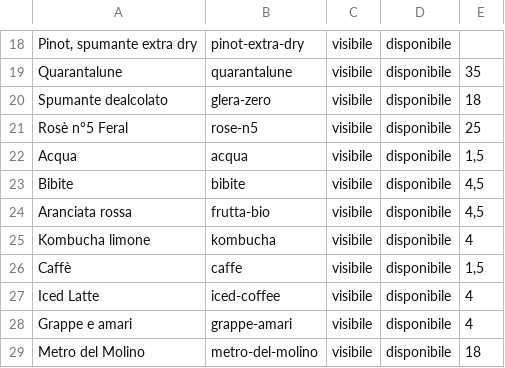
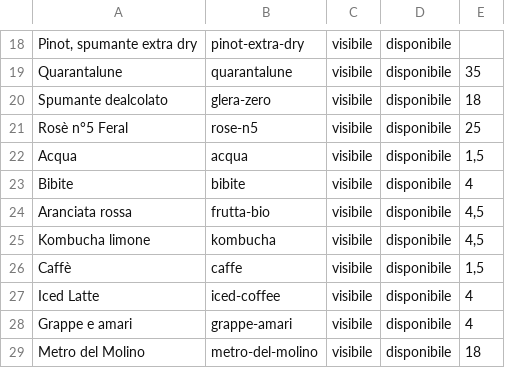
Before and after one commit to molinosantamarta/aperitivo-menu, a CSV file: data/google-sheet-template-semplice.csv, drawn as a sheet; only a part is shown, gaps mark what is left out.

```diff
--- a/data/google-sheet-template-semplice.csv
+++ b/data/google-sheet-template-semplice.csv
@@ -22,5 +22,5 @@ Rosè n°5 Feral,rose-n5,visibile,disponibile,25
 Acqua,acqua,visibile,disponibile,"1,5"
-Bibite,bibite,visibile,disponibile,"4,5"
+Bibite,bibite,visibile,disponibile,4
 Aranciata rossa,frutta-bio,visibile,disponibile,"4,5"
-Kombucha limone,kombucha,visibile,disponibile,4
+Kombucha limone,kombucha,visibile,disponibile,"4,5"
 Caffè,caffe,visibile,disponibile,"1,5"
```
Also changed, not shown: data/google-sheet-template.csv, 5 other files.
